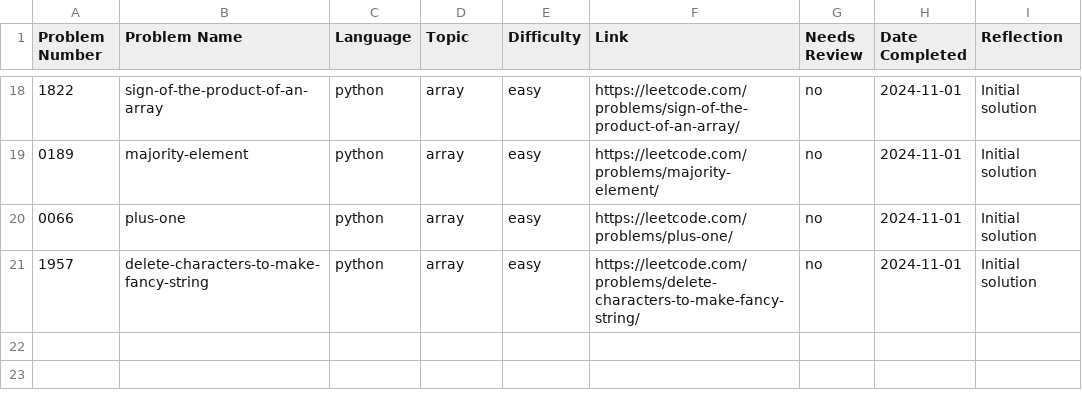
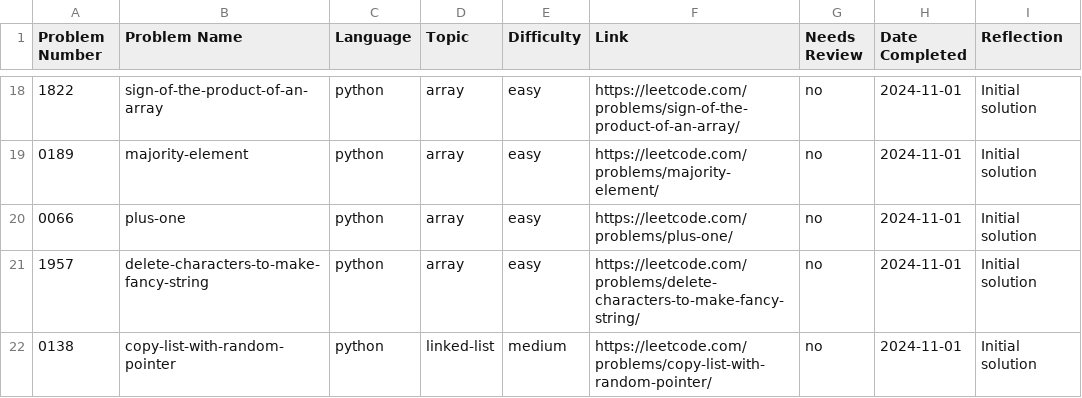
Before and after one commit to ElfarraDev/LeetcodeSolutions, a CSV file: leetcode_log.csv, drawn as a sheet; only a part is shown, gaps mark what is left out; the diff names each change by its address in the sheet, - before the commit and + after, or states it on an @@ line.

Commit message:
Add solution for LeetCode 0138: copy-list-with-random-pointer (python, linked-list, medium)

```diff
--- a/leetcode_log.csv
+++ b/leetcode_log.csv
+row 22: 0138 | copy-list-with-random-pointer | python | linked-list | medium | https://leetcode.com/problems/copy-list-with-random-pointer/ | no | 2024-11-01 | Initial solution
```
Also changed, not shown: 2 other files.
